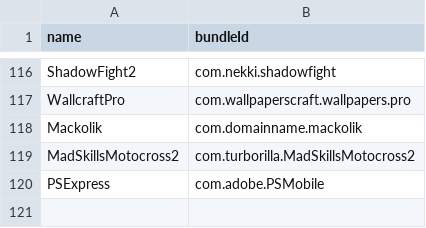
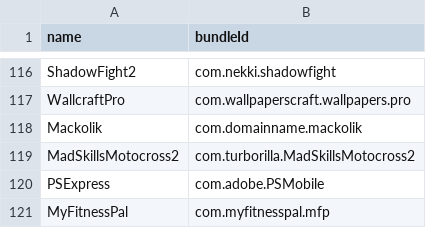
Before and after one commit to canpng/applefavour, a CSV file: bundleId.csv, drawn as a sheet; only a part is shown, gaps mark what is left out.

```diff
--- a/bundleId.csv
+++ b/bundleId.csv
@@ -120 +120,2 @@ MadSkillsMotocross2,com.turborilla.MadSkillsMotocross2
 PSExpress,com.adobe.PSMobile
+MyFitnessPal,com.myfitnesspal.mfp
```
Also changed, not shown: 3 other files.
